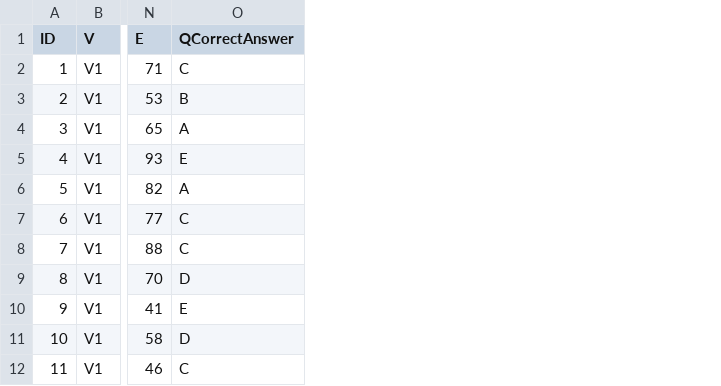
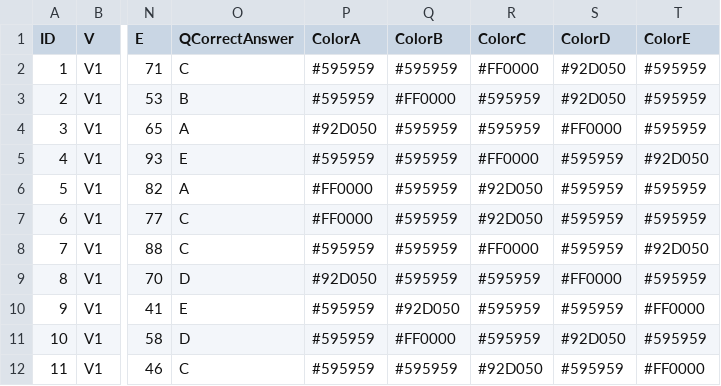
Before and after one commit to DanaArnonPerry/graph-color-experiment, a CSV file: data/colors_in_charts.csv, drawn as a sheet; only a part is shown, gaps mark what is left out; the diff names each change by its address in the sheet, - before the commit and + after, or states it on an @@ line.

Commit message:
Add files via upload

```diff
--- a/data/colors_in_charts.csv
+++ b/data/colors_in_charts.csv
+column P (ColorA), rows 2-12: #595959 | #595959 | #92D050 | #595959 | #FF0000 | #FF0000 | #595959 | #92D050 | #595959 | #595959 | #595959
+column Q (ColorB), rows 2-12: #595959 | #FF0000 | #595959 | #595959 | #595959 | #595959 | #595959 | #595959 | #92D050 | #FF0000 | #595959
+column R (ColorC), rows 2-12: #FF0000 | #595959 | #595959 | #FF0000 | #92D050 | #92D050 | #FF0000 | #595959 | #595959 | #595959 | #92D050
+column S (ColorD), rows 2-12: #92D050 | #92D050 | #FF0000 | #595959 | #595959 | #595959 | #595959 | #FF0000 | #595959 | #92D050 | #595959
+column T (ColorE), rows 2-12: #595959 | #595959 | #595959 | #92D050 | #595959 | #595959 | #92D050 | #595959 | #FF0000 | #595959 | #FF0000
```
